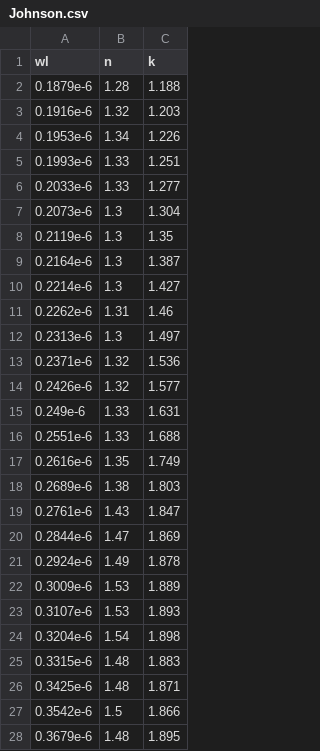
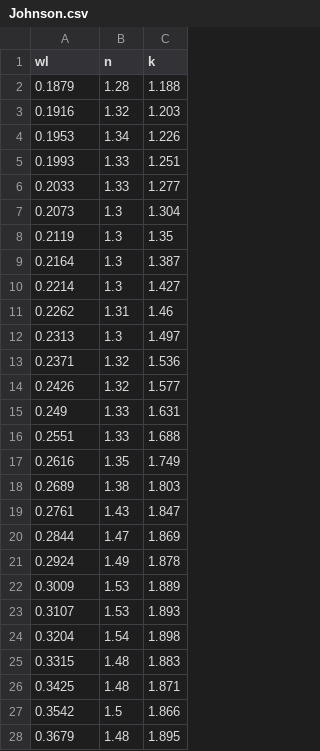
Before and after one commit to RandDouble/lab_mat, a CSV file: data/book_data/Johnson.csv, drawn as a sheet; only a part is shown; the diff covers the shown part only.

```diff
--- a/data/book_data/Johnson.csv
+++ b/data/book_data/Johnson.csv
@@ -1,28 +1,28 @@
 wl,n,k
-0.1879e-6,1.28,1.188
-0.1916e-6,1.32,1.203
-0.1953e-6,1.34,1.226
-0.1993e-6,1.33,1.251
-0.2033e-6,1.33,1.277
-0.2073e-6,1.3,1.304
-0.2119e-6,1.3,1.35
-0.2164e-6,1.3,1.387
-0.2214e-6,1.3,1.427
-0.2262e-6,1.31,1.46
-0.2313e-6,1.3,1.497
-0.2371e-6,1.32,1.536
-0.2426e-6,1.32,1.577
-0.249e-6,1.33,1.631
-0.2551e-6,1.33,1.688
-0.2616e-6,1.35,1.749
-0.2689e-6,1.38,1.803
-0.2761e-6,1.43,1.847
-0.2844e-6,1.47,1.869
-0.2924e-6,1.49,1.878
-0.3009e-6,1.53,1.889
-0.3107e-6,1.53,1.893
-0.3204e-6,1.54,1.898
-0.3315e-6,1.48,1.883
-0.3425e-6,1.48,1.871
-0.3542e-6,1.5,1.866
-0.3679e-6,1.48,1.895
+0.1879,1.28,1.188
+0.1916,1.32,1.203
+0.1953,1.34,1.226
+0.1993,1.33,1.251
+0.2033,1.33,1.277
+0.2073,1.3,1.304
+0.2119,1.3,1.35
+0.2164,1.3,1.387
+0.2214,1.3,1.427
+0.2262,1.31,1.46
+0.2313,1.3,1.497
+0.2371,1.32,1.536
+0.2426,1.32,1.577
+0.249,1.33,1.631
+0.2551,1.33,1.688
+0.2616,1.35,1.749
+0.2689,1.38,1.803
+0.2761,1.43,1.847
+0.2844,1.47,1.869
+0.2924,1.49,1.878
+0.3009,1.53,1.889
+0.3107,1.53,1.893
+0.3204,1.54,1.898
+0.3315,1.48,1.883
+0.3425,1.48,1.871
+0.3542,1.5,1.866
+0.3679,1.48,1.895
```
Also changed, not shown: 22 edited cells elsewhere in this file, 39 other files.
